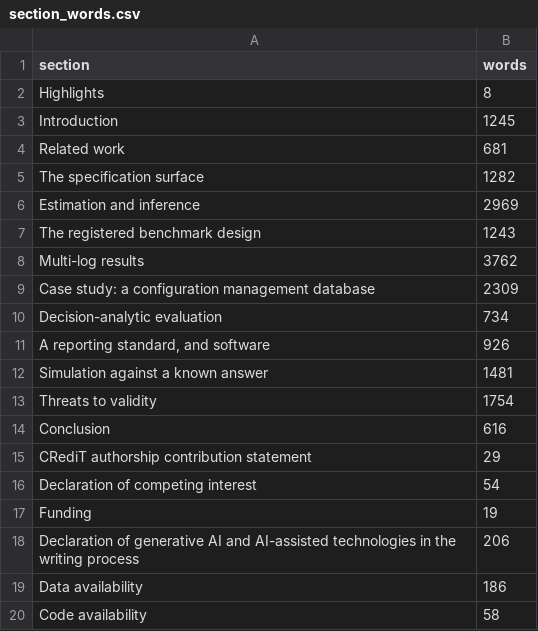
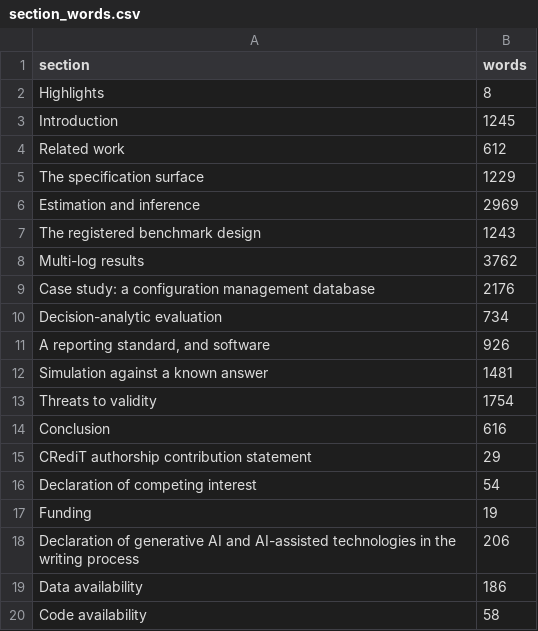
Before and after one commit to sudhirdixit1/cmdb-routing-queue-baseline, a CSV file: results/section_words.csv, drawn as a sheet.

```diff
--- a/results/section_words.csv
+++ b/results/section_words.csv
@@ -3,4 +3,4 @@ section,words
 "Introduction",1245
-"Related work",681
-"The specification surface",1282
+"Related work",612
+"The specification surface",1229
 "Estimation and inference",2969
@@ -8,3 +8,3 @@ section,words
 "Multi-log results",3762
-"Case study: a configuration management database",2309
+"Case study: a configuration management database",2176
 "Decision-analytic evaluation",734
```
Also changed, not shown: 9 other files.
